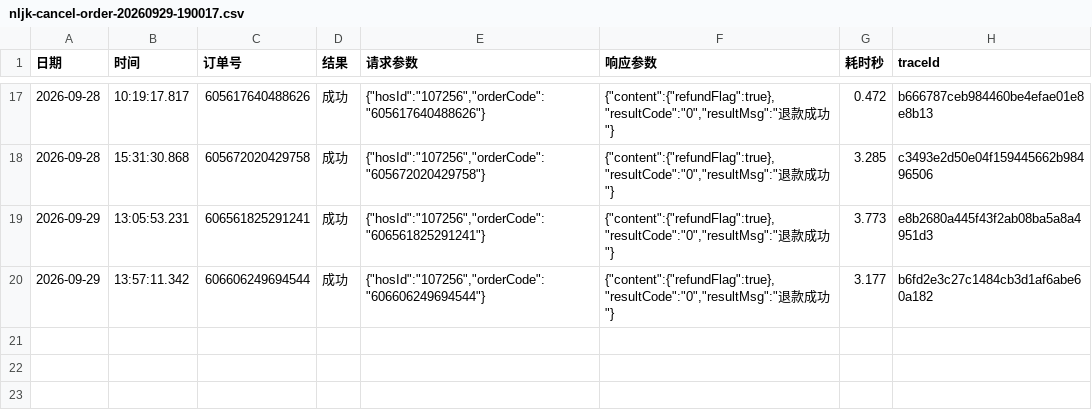
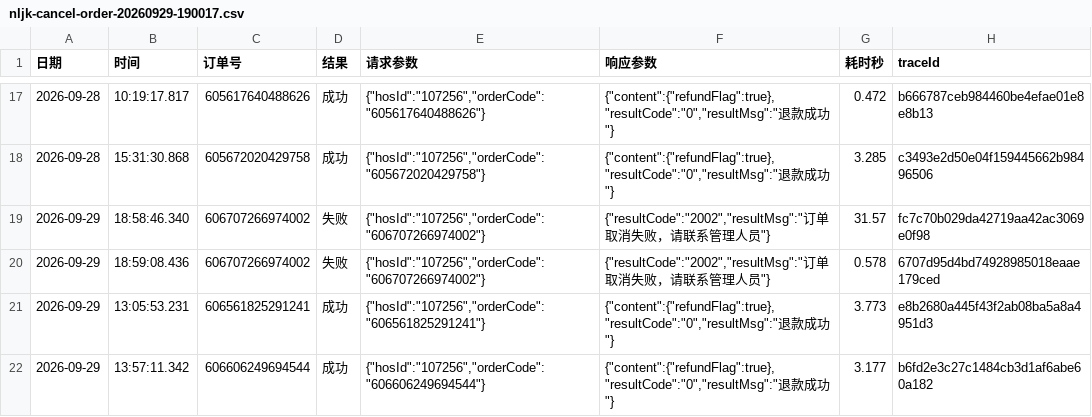
Before and after one commit to metanet4j/ownword-harness, a CSV file: _task/nljk-cancel-order-log/nljk-cancel-order-20260929-190017.csv, drawn as a sheet; only a part is shown, gaps mark what is left out; the diff names each change by its address in the sheet, - before the commit and + after, or states it on an @@ line.

```diff
--- a/_task/nljk-cancel-order-log/nljk-cancel-order-20260929-190017.csv
+++ b/_task/nljk-cancel-order-log/nljk-cancel-order-20260929-190017.csv
+row 19: 2026-09-29 | 18:58:46.340 | 606707266974002 | 失败 | {"hosId":"107256","orderCode":"606707266974002"} | {"resultCode":"2002","resultMsg":"订单取消失败，请联系管理人员"} | 31.57 | fc7c70b029da42719aa42ac3069e0f98
+row 20: 2026-09-29 | 18:59:08.436 | 606707266974002 | 失败 | {"hosId":"107256","orderCode":"606707266974002"} | {"resultCode":"2002","resultMsg":"订单取消失败，请联系管理人员"} | 0.578 | 6707d95d4bd74928985018eaae179ced
```
Also changed, not shown: _task/nljk-cancel-order-log/nljk-cancel-order-20260929-190017-summary.csv, 3 other files.
